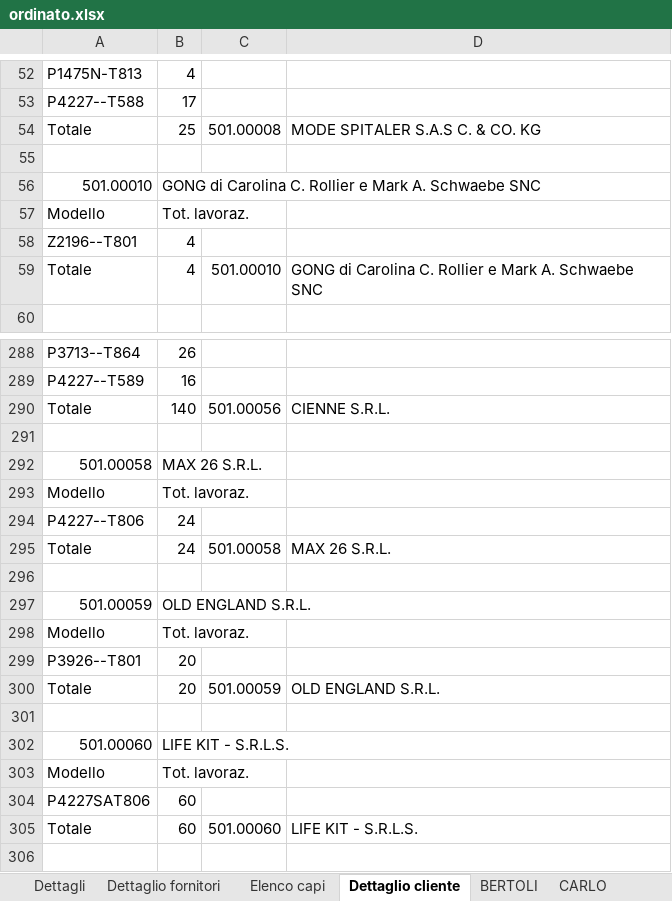
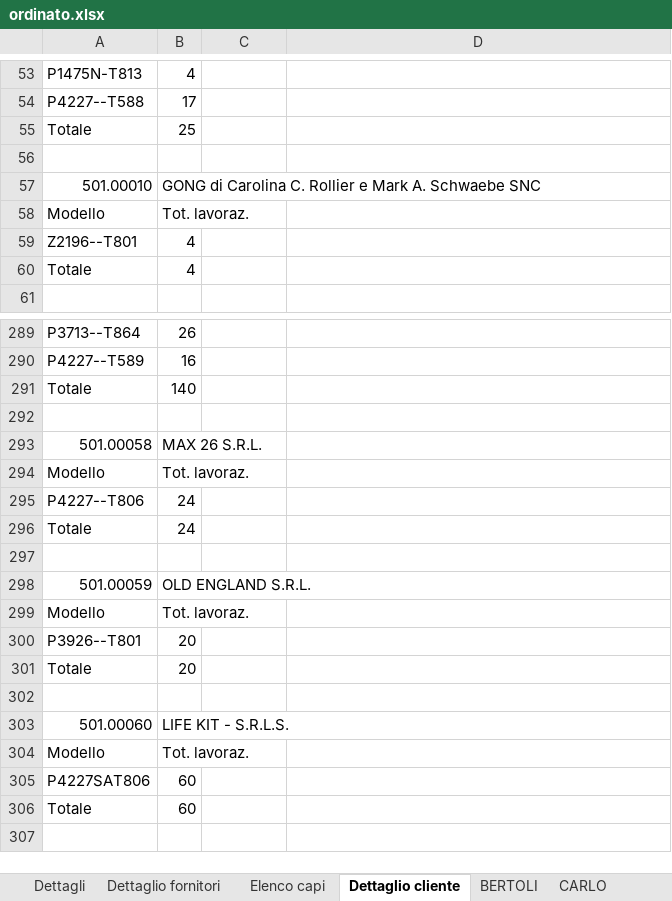
Before and after one commit to Micronaet/micronaet-utility, an Excel workbook: mes_parse_report_xlsx/Ordinati/ordinato.xlsx, sheet Dettaglio cliente, drawn as a sheet; only a part is shown, gaps mark what is left out; values as stored, in another font and other column widths than the file's, no cell formats; addresses are those after the commit; the diff covers the shown part only; the diff names each change by its address in the sheet, - before the commit and + after, or states it on an @@ line.

```diff
--- a/mes_parse_report_xlsx/Ordinati/ordinato.xlsx (sheet Dettaglio cliente)
+++ b/mes_parse_report_xlsx/Ordinati/ordinato.xlsx (sheet Dettaglio cliente)
-C55: 501.00008
+C55: (empty)
-D55: MODE SPITALER S.A.S C. & CO. KG
+D55: (empty)
-C60: 501.00010
+C60: (empty)
-D60: GONG di Carolina C. Rollier e Mark A. Schwaebe SNC
+D60: (empty)
-C291: 501.00056
+C291: (empty)
-D291: CIENNE S.R.L.
+D291: (empty)
-C296: 501.00058
+C296: (empty)
-D296: MAX 26 S.R.L.
+D296: (empty)
-C301: 501.00059
+C301: (empty)
-D301: OLD ENGLAND S.R.L.
+D301: (empty)
-C306: 501.00060
+C306: (empty)
-D306: LIFE KIT - S.R.L.S.
+D306: (empty)
```
Also changed, not shown: 1 added row and 126 edited cells elsewhere in this sheet, cell formats, 2 other files.
